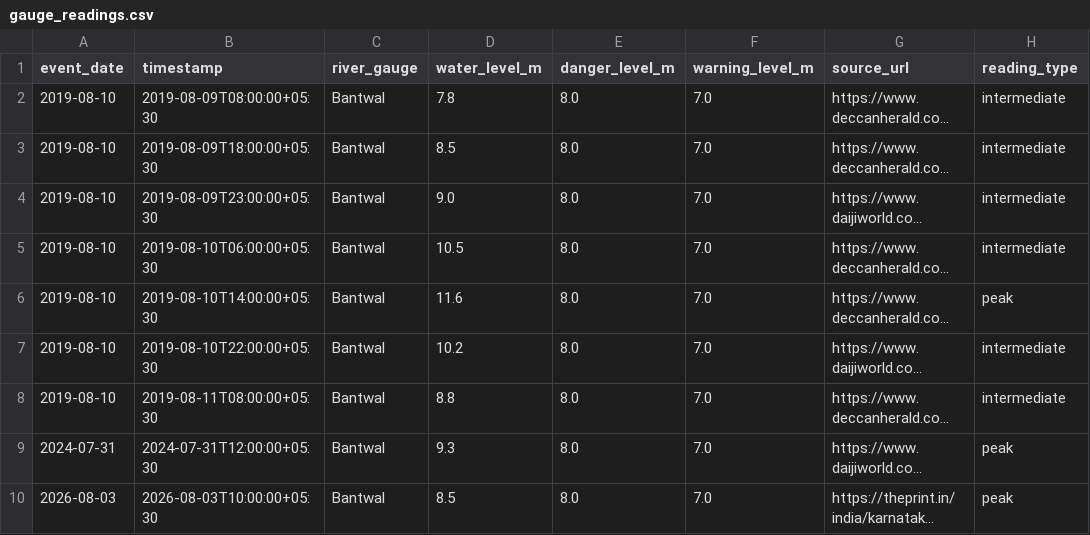
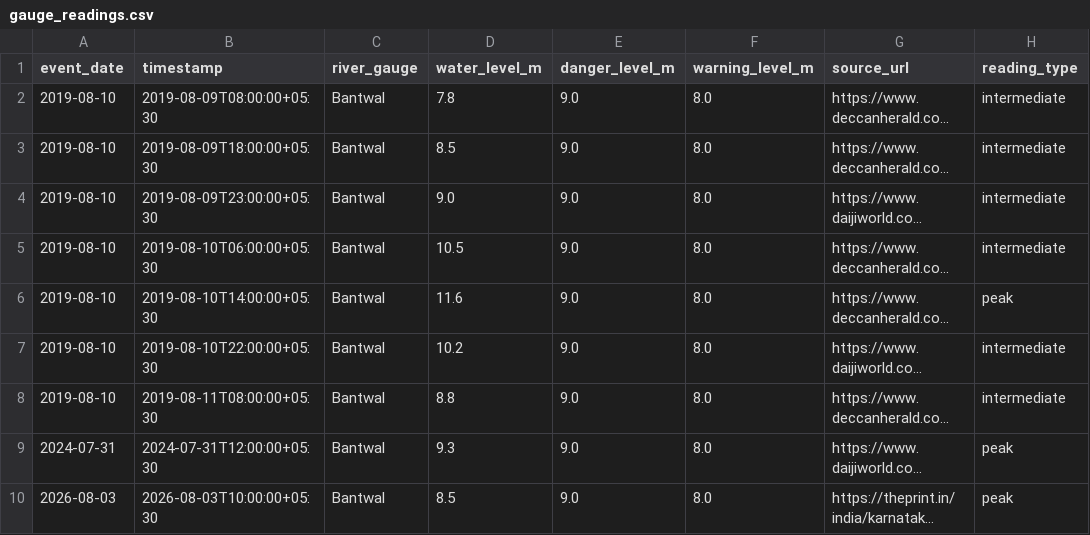
Before and after one commit to elinasomnath-star/ResQ, a CSV file: frontend/public/data/gauge_readings.csv, drawn as a sheet; only a part is shown; long unchanged cells end in …; the diff names each change by its address in the sheet, - before the commit and + after, or states it on an @@ line.

```diff
--- a/frontend/public/data/gauge_readings.csv
+++ b/frontend/public/data/gauge_readings.csv
-E2:E10 (danger_level_m): 8.0
+E2:E10 (danger_level_m): 9.0
-F2:F10 (warning_level_m): 7.0
+F2:F10 (warning_level_m): 8.0
```
Also changed, not shown: 59 other files.
